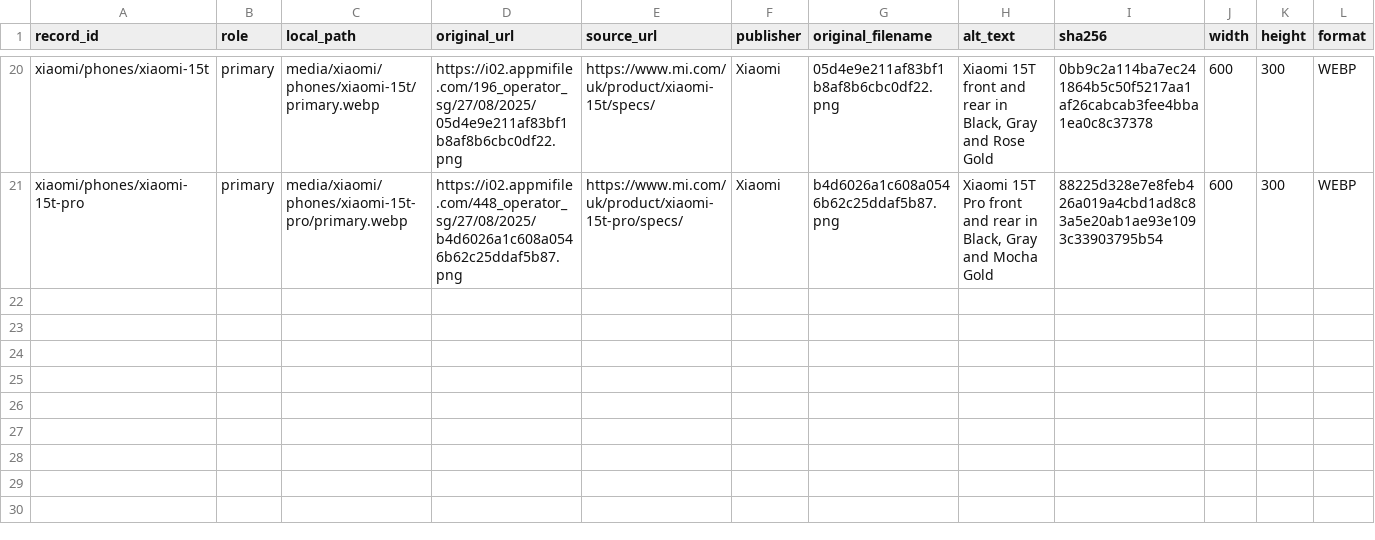
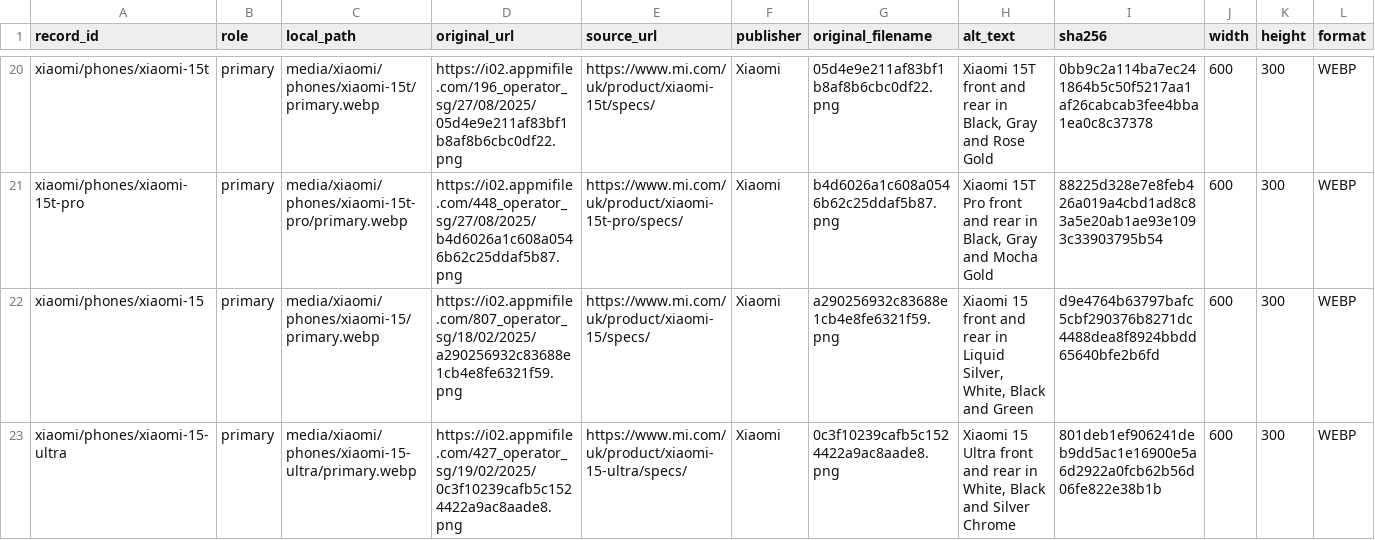
Before and after one commit to patrickblood68-stack/seai-catalog, a CSV file: techspecs/data/media/xiaomi-images.csv, drawn as a sheet; only a part is shown, gaps mark what is left out; rows hold the shown columns only; the diff names each change by its address in the sheet, - before the commit and + after, or states it on an @@ line.

Commit message:
Add verified Xiaomi 15 and Xiaomi 15 Ultra UK records and photos

```diff
--- a/techspecs/data/media/xiaomi-images.csv
+++ b/techspecs/data/media/xiaomi-images.csv
+row 22: xiaomi/phones/xiaomi-15 | primary | media/xiaomi/phones/xiaomi-15/primary.webp | https://i02.appmifile.com/807_operator_sg/18/02/2025/a290256932c83688e1cb4e8fe6321f59.png | https://www.mi.com/uk/product/xiaomi-15/specs/ | Xiaomi | a290256932c83688e1cb4e8fe6321f59.png | Xiaomi 15 front and rear in Liquid Silver, White, Black and Green | d9e4764b63797bafc5cbf290376b8271dc4488dea8f8924bbdd65640bfe2b6fd | 600 | 300 | WEBP
+row 23: xiaomi/phones/xiaomi-15-ultra | primary | media/xiaomi/phones/xiaomi-15-ultra/primary.webp | https://i02.appmifile.com/427_operator_sg/19/02/2025/0c3f10239cafb5c1524422a9ac8aade8.png | https://www.mi.com/uk/product/xiaomi-15-ultra/specs/ | Xiaomi | 0c3f10239cafb5c1524422a9ac8aade8.png | Xiaomi 15 Ultra front and rear in White, Black and Silver Chrome | 801deb1ef906241deb9dd5ac1e16900e5a6d2922a0fcb62b56d06fe822e38b1b | 600 | 300 | WEBP
```
Also changed, not shown: 6 other files.
